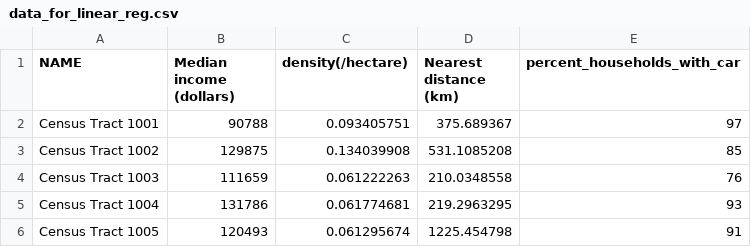
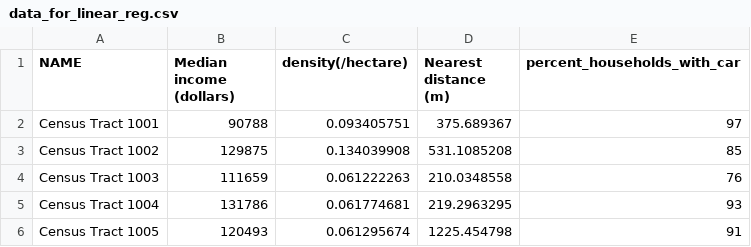
Before and after one commit to uoft-flyfreejay/ggr473-final-project, a CSV file: code/data_for_linear_reg.csv, drawn as a sheet; only a part is shown.

Commit message:
add script for calculating percent of households with car, change nearest stop distance column heading from km to m

```diff
--- a/code/data_for_linear_reg.csv
+++ b/code/data_for_linear_reg.csv
@@ -1,2 +1,2 @@
-NAME,Median income (dollars),density(/hectare),Nearest distance (km),percent_households_with_car
+NAME,Median income (dollars),density(/hectare),Nearest distance (m),percent_households_with_car
 Census Tract 1001,90788,0.093405751,375.689367,97
```
Also changed, not shown: 1 other file.
